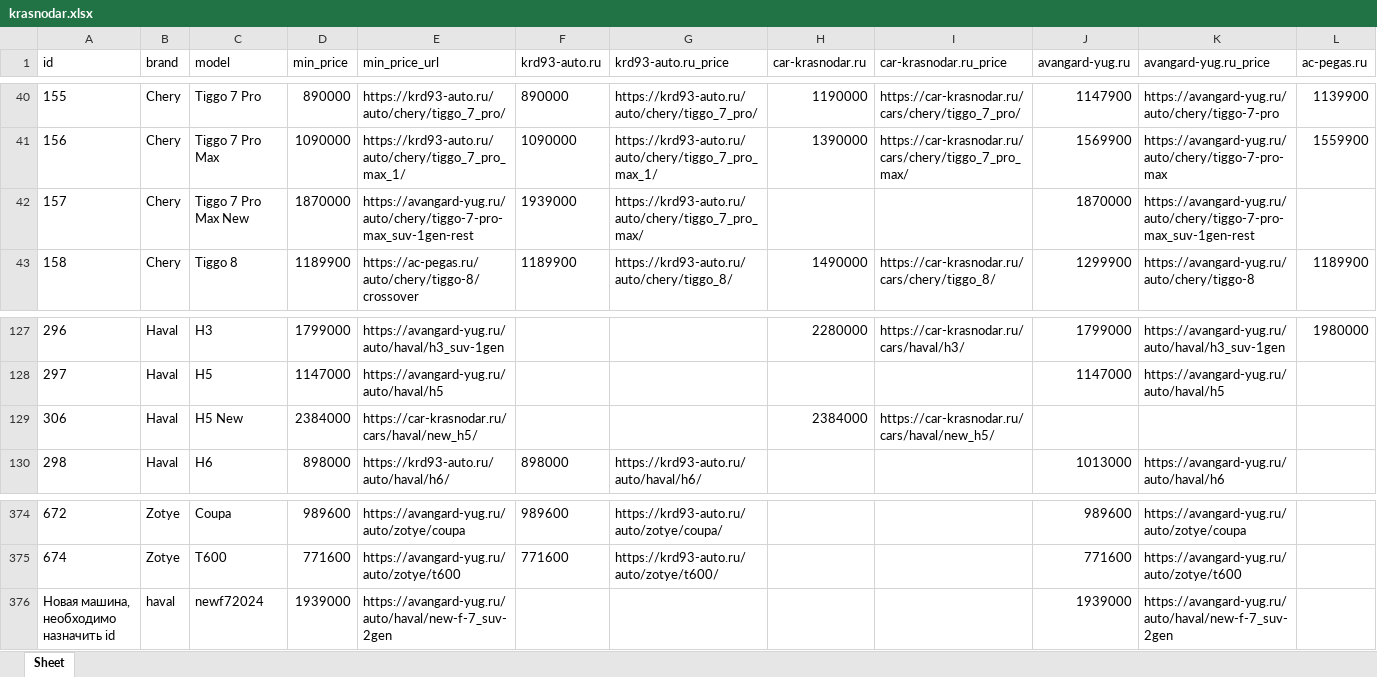
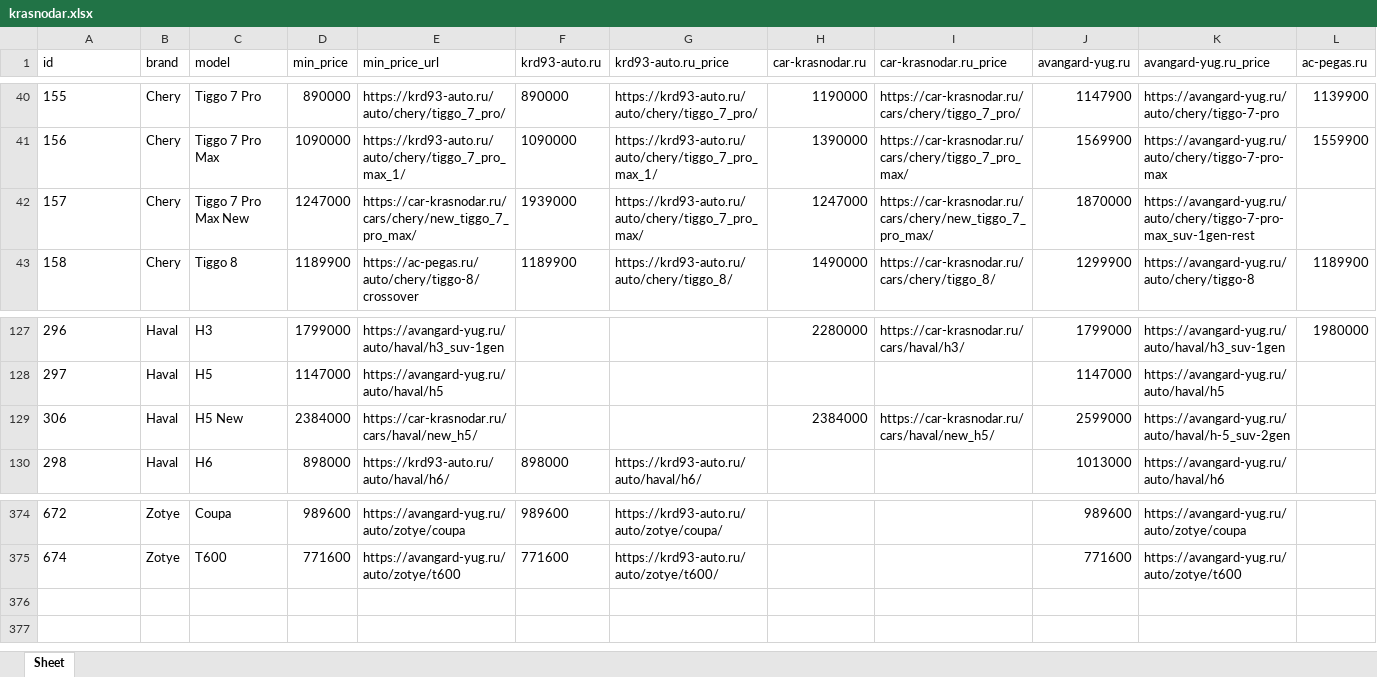
Before and after one commit to AlekseyNushtaev/AutoPars010824, an Excel workbook: xlsx/krasnodar.xlsx, sheet Sheet, drawn as a sheet; only a part is shown, gaps mark what is left out; values as stored, in another font and other column widths than the file's, no borders; rows hold the shown columns only; the diff names each change by its address in the sheet, - before the commit and + after, or states it on an @@ line.

```diff
--- a/xlsx/krasnodar.xlsx (sheet Sheet)
+++ b/xlsx/krasnodar.xlsx (sheet Sheet)
-D42 (min_price): 1870000
+D42 (min_price): 1247000
-E42 (min_price_url): https://avangard-yug.ru/auto/chery/tiggo-7-pro-max_suv-1gen-rest
+E42 (min_price_url): https://car-krasnodar.ru/cars/chery/new_tiggo_7_pro_max/
-H42 (car-krasnodar.ru): (empty)
+H42 (car-krasnodar.ru): 1247000
-I42 (car-krasnodar.ru_price): (empty)
+I42 (car-krasnodar.ru_price): https://car-krasnodar.ru/cars/chery/new_tiggo_7_pro_max/
-J129 (avangard-yug.ru): (empty)
+J129 (avangard-yug.ru): 2599000
-K129 (avangard-yug.ru_price): (empty)
+K129 (avangard-yug.ru_price): https://avangard-yug.ru/auto/haval/h-5_suv-2gen
-row 376: Новая машина, необходимо назначить id | haval | newf72024 | 1939000 | https://avangard-yug.ru/auto/haval/new-f-7_suv-2gen |  |  |  |  | 1939000 | https://avangard-yug.ru/auto/haval/new-f-7_suv-2gen
```
Also changed, not shown: xlsx/chelyabinsk.xlsx, xlsx/moscow.xlsx, 25 other files.
